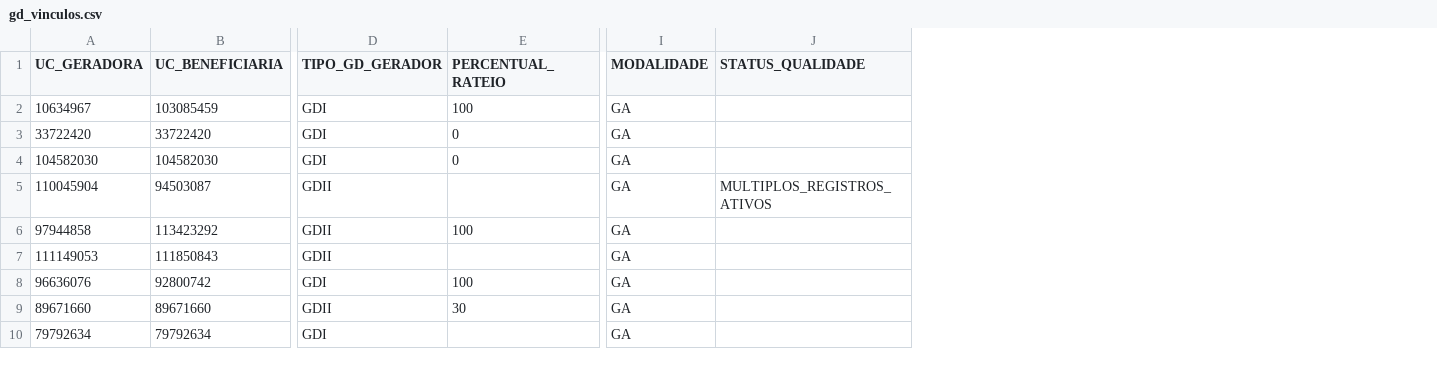
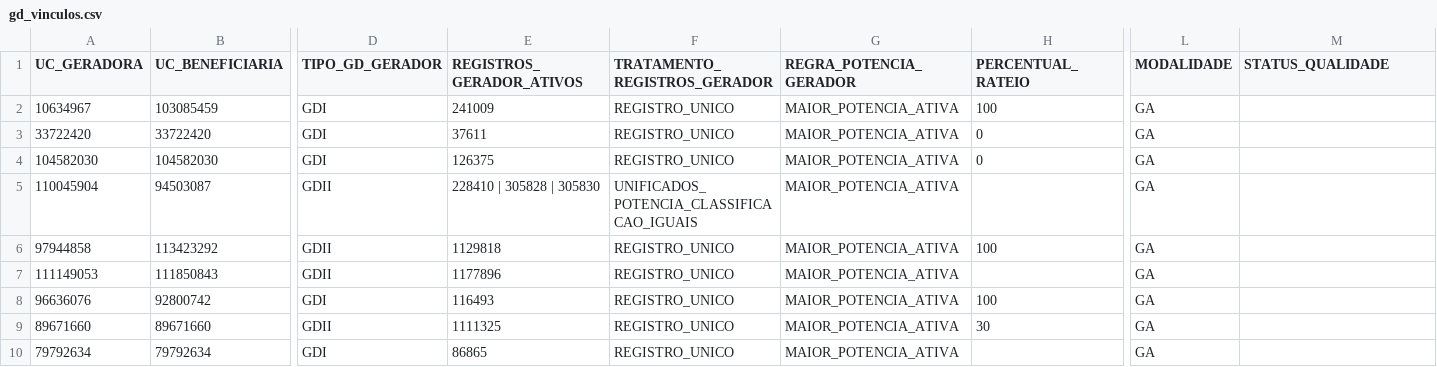
Before and after one commit to Cazelli/BI-Cadastro, a CSV file: data/gd_vinculos.csv, drawn as a sheet; only a part is shown, gaps mark what is left out; addresses are those after the commit; the diff covers the shown part only; the diff names each change by its address in the sheet, - before the commit and + after, or states it on an @@ line.

```diff
--- a/data/gd_vinculos.csv
+++ b/data/gd_vinculos.csv
+column E (REGISTROS_GERADOR_ATIVOS), rows 2-10: 241009 | 37611 | 126375 | 228410 | 305828 | 305830 | 1129818 | 1177896 | 116493 | 1111325 | 86865
+column F (TRATAMENTO_REGISTROS_GERADOR), rows 2-10: REGISTRO_UNICO | REGISTRO_UNICO | REGISTRO_UNICO | UNIFICADOS_POTENCIA_CLASSIFICACAO_IGUAIS | REGISTRO_UNICO | REGISTRO_UNICO | REGISTRO_UNICO | REGISTRO_UNICO | REGISTRO_UNICO
+column G (REGRA_POTENCIA_GERADOR), rows 2-10: all MAIOR_POTENCIA_ATIVA
-M5 (STATUS_QUALIDADE): MULTIPLOS_REGISTROS_ATIVOS
+M5 (STATUS_QUALIDADE): (empty)
```
Also changed, not shown: 6 edited cells elsewhere in this file, data/gd_auditoria_baseline.csv, data/gd_historico_2026.csv, 11 other files.
